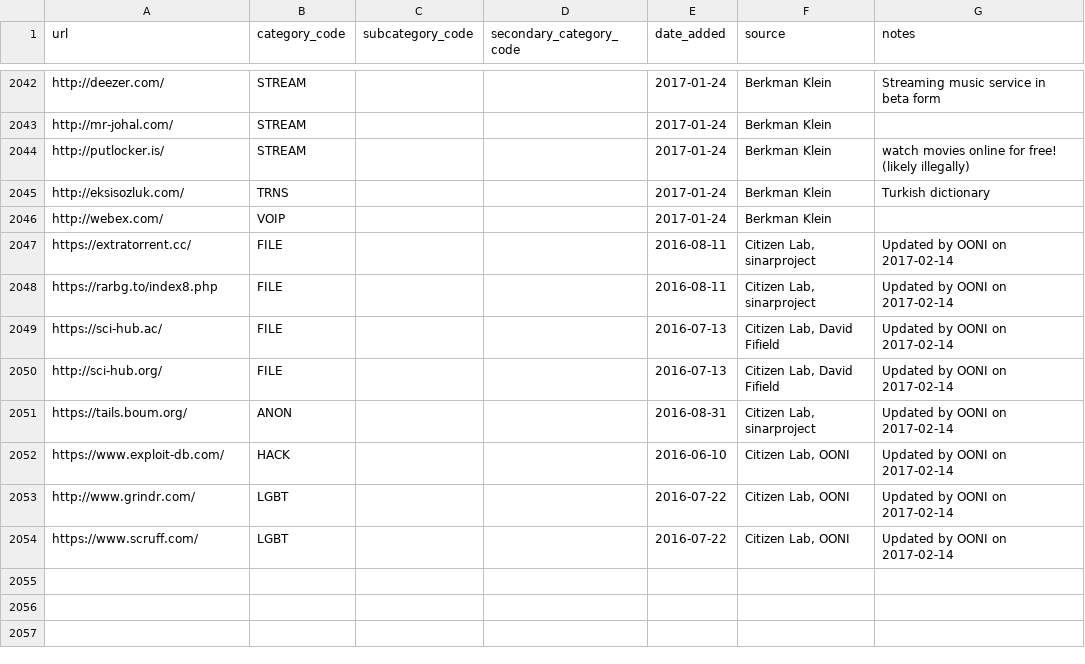
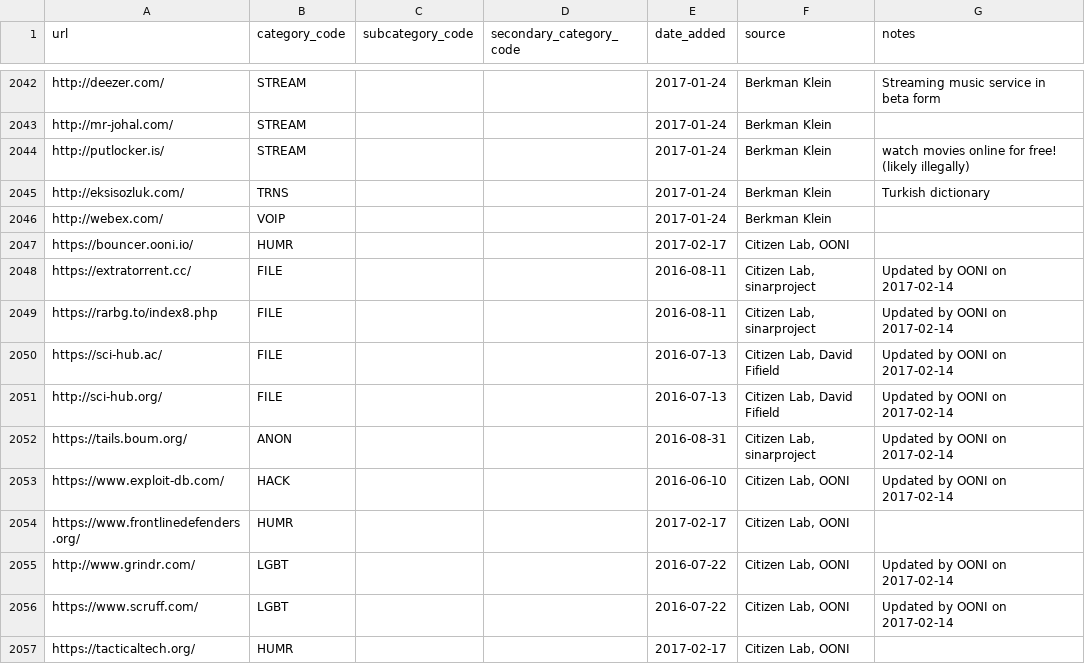
Before and after one commit to berkmancenter/url-lists, a CSV file: lists/global.csv, drawn as a sheet; only a part is shown, gaps mark what is left out; the diff names each change by its address in the sheet, - before the commit and + after, or states it on an @@ line.

Commit message:
automatically update lists

```diff
--- a/lists/global.csv
+++ b/lists/global.csv
+row 2047: https://bouncer.ooni.io/ | HUMR |  |  | 2017-02-17 | Citizen Lab, OONI
+row 2054: https://www.frontlinedefenders.org/ | HUMR |  |  | 2017-02-17 | Citizen Lab, OONI
+row 2057: https://tacticaltech.org/ | HUMR |  |  | 2017-02-17 | Citizen Lab, OONI
```
Also changed, not shown: country_groups.csv.
